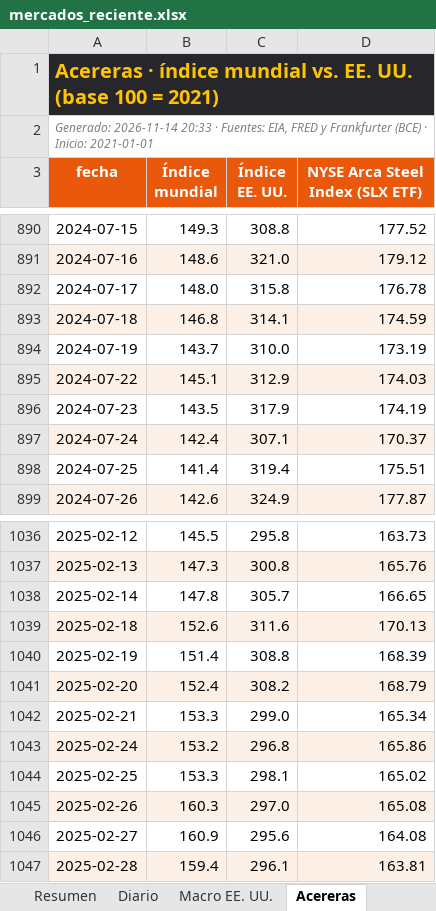
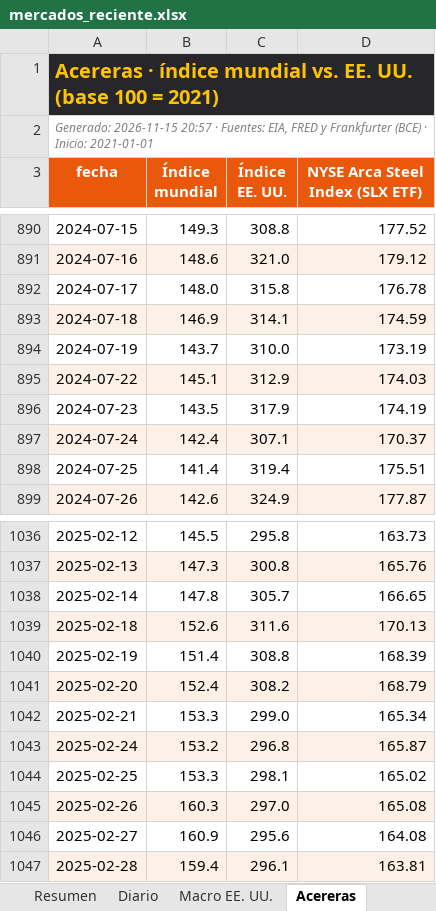
Before and after one commit to benjany2011-sys/Indicators, an Excel workbook: resultados/mercados_reciente.xlsx, sheet Acereras, drawn as a sheet; only a part is shown, gaps mark what is left out; values as stored, in another font and other column widths than the file's, no borders; the diff names each change by its address in the sheet, - before the commit and + after, or states it on an @@ line.

```diff
--- a/resultados/mercados_reciente.xlsx (sheet Acereras)
+++ b/resultados/mercados_reciente.xlsx (sheet Acereras)
-A2 (fecha): Generado: 2026-11-14 20:33 · Fuentes:…
+A2 (fecha): Generado: 2026-11-15 20:57 · Fuentes:…
-B893 (Índice mundial): 146.8
+B893 (Índice mundial): 146.9
-D1043 (NYSE Arca Steel Index (SLX ETF)): 165.86
+D1043 (NYSE Arca Steel Index (SLX ETF)): 165.87
```
Also changed, not shown: sheet Diario, sheet Resumen, sheet Macro EE. UU., charts or pictures, 7 other files.
